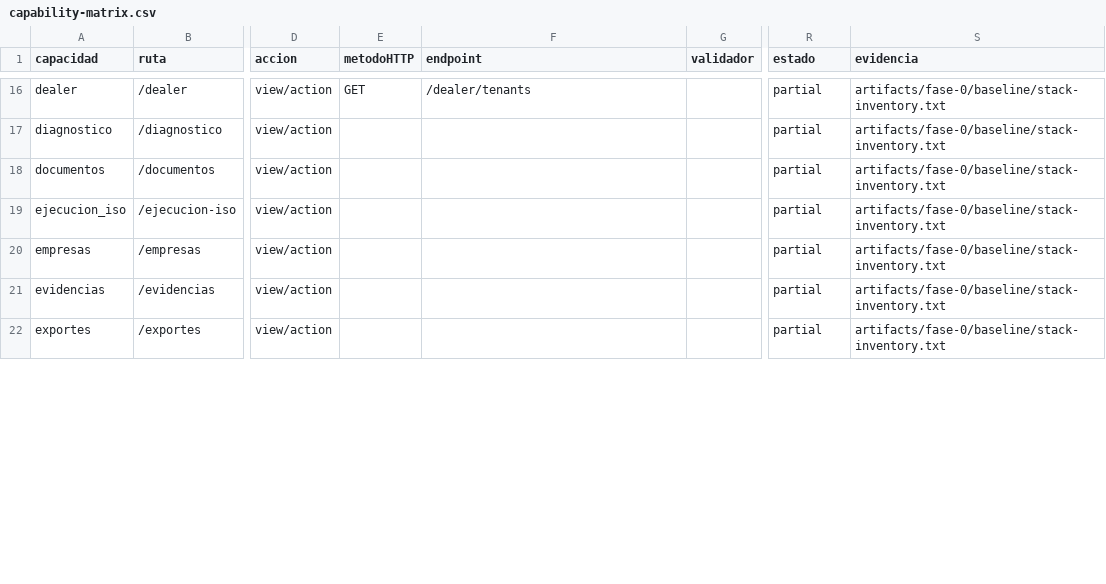
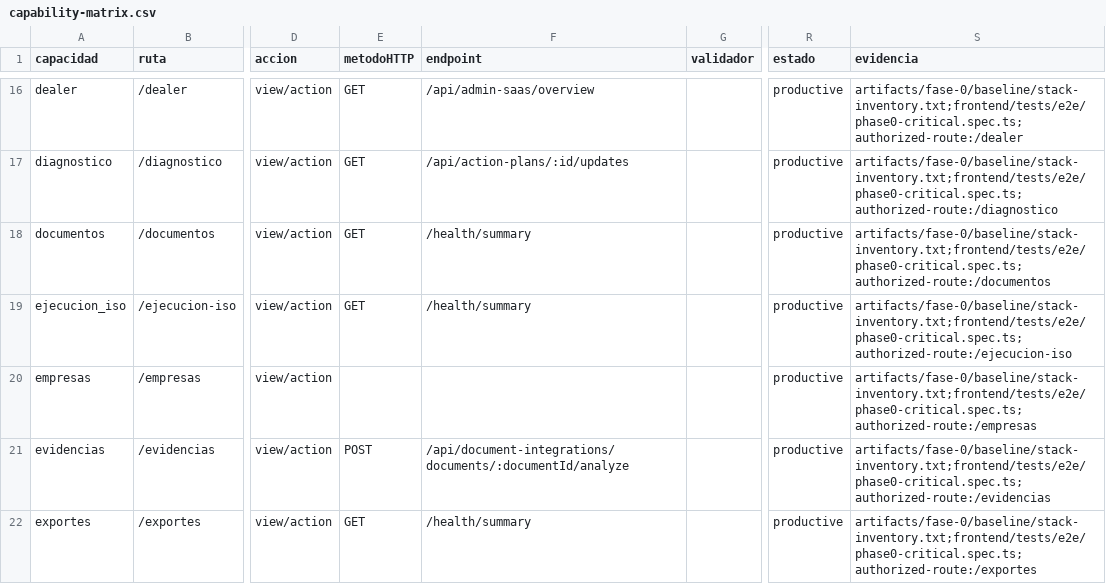
Before and after one commit to Tecdex-SpA/tcdx-iso-saas-v4, a CSV file: artifacts/fase-0/capability-matrix.csv, drawn as a sheet; only a part is shown, gaps mark what is left out; the diff covers the shown part only; the diff names each change by its address in the sheet, - before the commit and + after, or states it on an @@ line.

Commit message:
fix(phase0): close operational blockers

```diff
--- a/artifacts/fase-0/capability-matrix.csv
+++ b/artifacts/fase-0/capability-matrix.csv
-F16 (endpoint): /dealer/tenants
+F16 (endpoint): /api/admin-saas/overview
-R16:R22 (estado): partial
+R16:R22 (estado): productive
-S16 (evidencia): artifacts/fase-0/baseline/stack-inventory.txt
+S16 (evidencia): artifacts/fase-0/baseline/stack-inventory.txt;frontend/tests/e2e/phase0-critical.spec.ts;authorized-route:/dealer
-E17:E19 (metodoHTTP): (empty)
+E17:E19 (metodoHTTP): GET
-F17 (endpoint): (empty)
+F17 (endpoint): /api/action-plans/:id/updates
-S17 (evidencia): artifacts/fase-0/baseline/stack-inventory.txt
+S17 (evidencia): artifacts/fase-0/baseline/stack-inventory.txt;frontend/tests/e2e/phase0-critical.spec.ts;authorized-route:/diagnostico
-F18:F19 (endpoint): (empty)
+F18:F19 (endpoint): /health/summary
-S18 (evidencia): artifacts/fase-0/baseline/stack-inventory.txt
+S18 (evidencia): artifacts/fase-0/baseline/stack-inventory.txt;frontend/tests/e2e/phase0-critical.spec.ts;authorized-route:/documentos
-S19 (evidencia): artifacts/fase-0/baseline/stack-inventory.txt
+S19 (evidencia): artifacts/fase-0/baseline/stack-inventory.txt;frontend/tests/e2e/phase0-critical.spec.ts;authorized-route:/ejecucion-iso
-S20 (evidencia): artifacts/fase-0/baseline/stack-inventory.txt
+S20 (evidencia): artifacts/fase-0/baseline/stack-inventory.txt;frontend/tests/e2e/phase0-critical.spec.ts;authorized-route:/empresas
-E21 (metodoHTTP): (empty)
+E21 (metodoHTTP): POST
-F21 (endpoint): (empty)
+F21 (endpoint): /api/document-integrations/documents/:documentId/analyze
-S21 (evidencia): artifacts/fase-0/baseline/stack-inventory.txt
+S21 (evidencia): artifacts/fase-0/baseline/stack-inventory.txt;frontend/tests/e2e/phase0-critical.spec.ts;authorized-route:/evidencias
-E22 (metodoHTTP): (empty)
+E22 (metodoHTTP): GET
-F22 (endpoint): (empty)
+F22 (endpoint): /health/summary
-S22 (evidencia): artifacts/fase-0/baseline/stack-inventory.txt
+S22 (evidencia): artifacts/fase-0/baseline/stack-inventory.txt;frontend/tests/e2e/phase0-critical.spec.ts;authorized-route:/exportes
```
Also changed, not shown: 119 edited cells elsewhere in this file, 44 other files.
